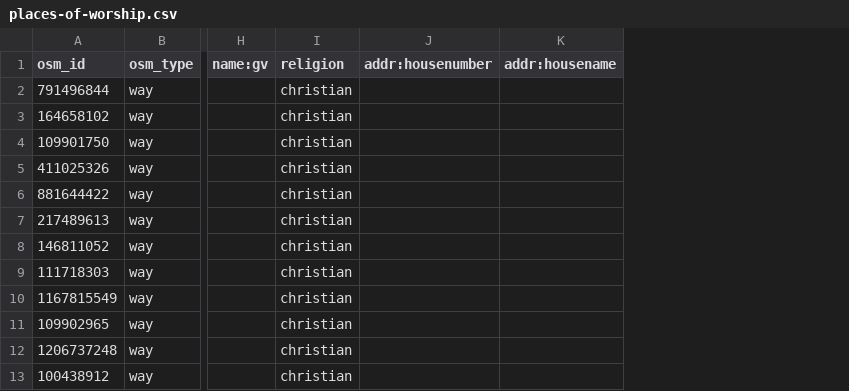
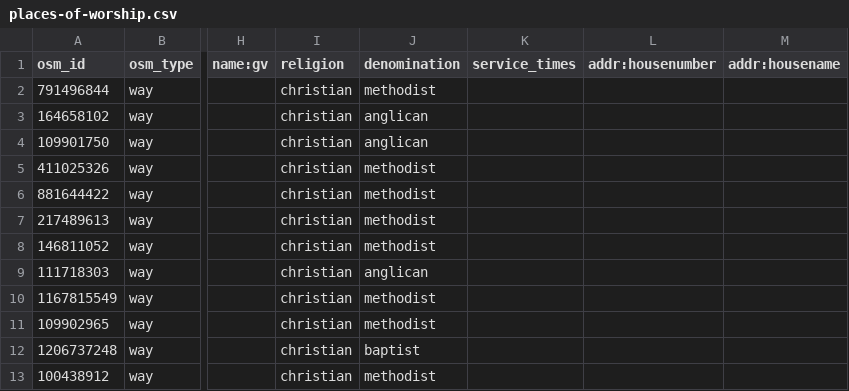
Before and after one commit to dankarran/isleofman-opendata, a CSV file: data/openstreetmap/outputs/places-of-worship/places-of-worship.csv, drawn as a sheet; only a part is shown, gaps mark what is left out; the diff names each change by its address in the sheet, - before the commit and + after, or states it on an @@ line.

Commit message:
Include denomination and service times

```diff
--- a/data/openstreetmap/outputs/places-of-worship/places-of-worship.csv
+++ b/data/openstreetmap/outputs/places-of-worship/places-of-worship.csv
+column J (denomination), rows 2-13: methodist | anglican | anglican | methodist | methodist | methodist | methodist | anglican | methodist | methodist | baptist | methodist
+column K (service_times), empty
```
Also changed, not shown: 1 other file.
